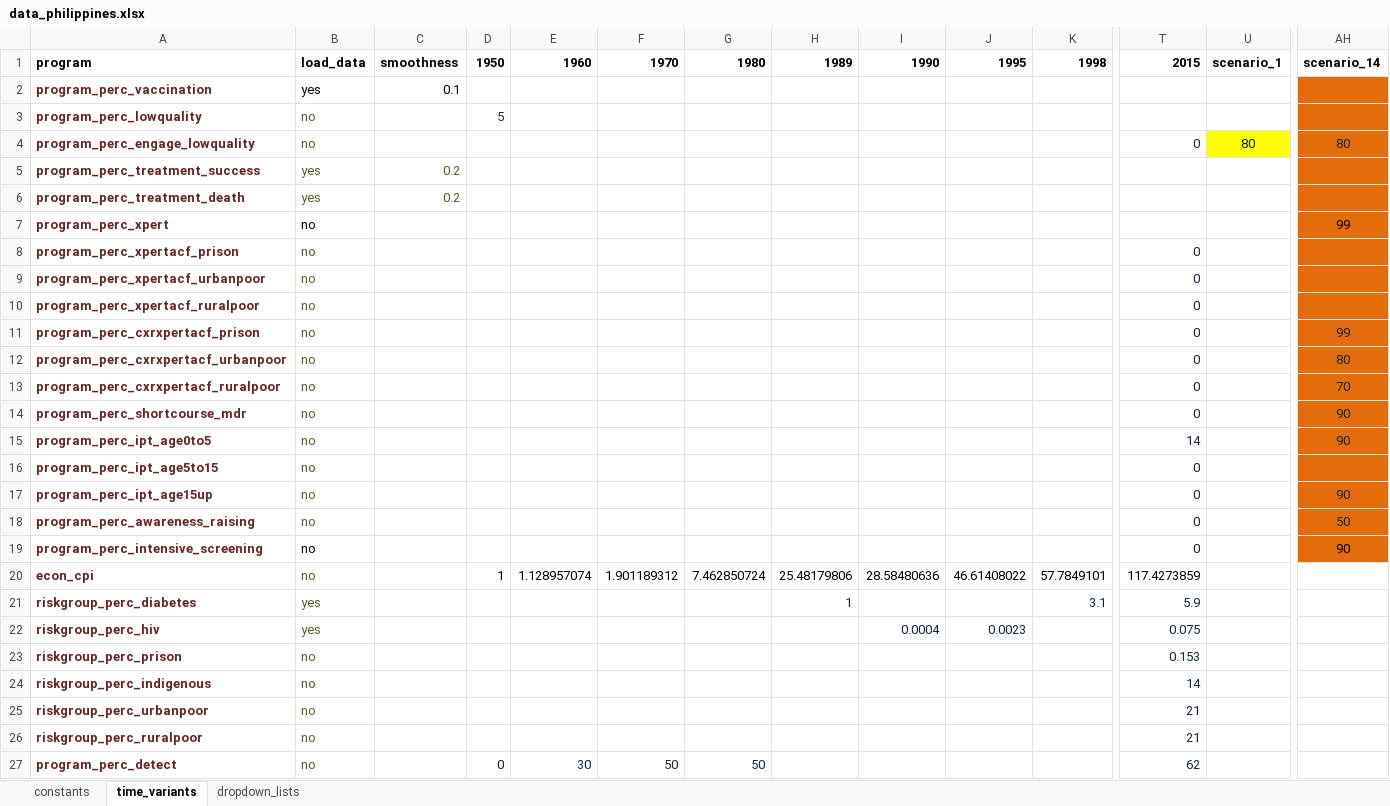
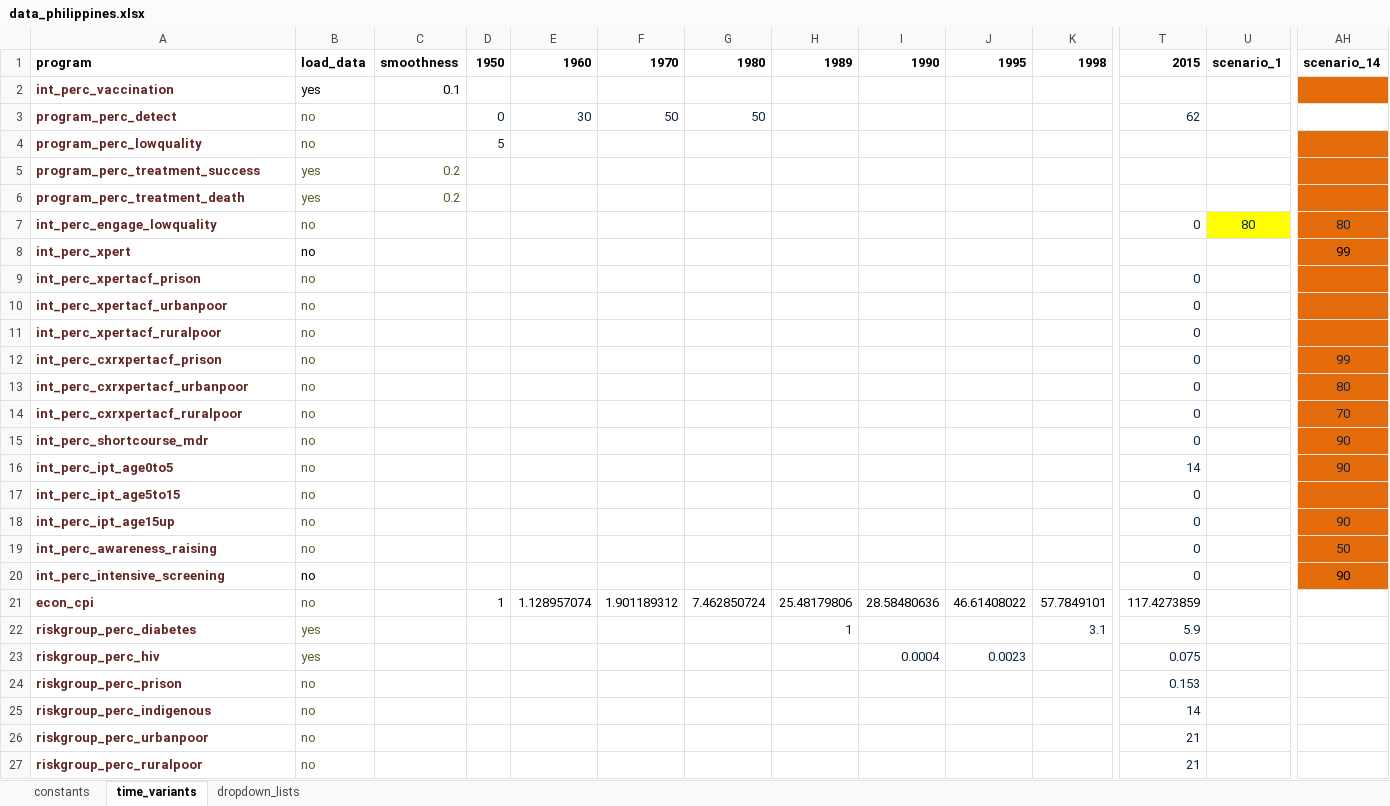
Before and after one commit to monash-emu/AuTuMN, an Excel workbook: autumn/xls/data_philippines.xlsx, sheet time_variants, drawn as a sheet; only a part is shown, gaps mark what is left out; values as stored, in another font and other column widths than the file's, no borders; removed rows and columns are numbered as before the commit, all else as after; rows hold the shown columns only; the diff names each change by its address in the sheet, - before the commit and + after, or states it on an @@ line.

```diff
--- a/autumn/xls/data_philippines.xlsx (sheet time_variants)
+++ b/autumn/xls/data_philippines.xlsx (sheet time_variants)
-A2: program_perc_vaccination
+A2: int_perc_vaccination
@@ row 27 moved to row 3: program_perc_detect @@
-row 4: program_perc_engage_lowquality | no |  |  |  |  |  |  |  |  |  | 0 | 80 | 80
+row 7: int_perc_engage_lowquality | no |  |  |  |  |  |  |  |  |  | 0 | 80 | 80
-A8: program_perc_xpert
+A8: int_perc_xpert
-A9: program_perc_xpertacf_prison
+A9: int_perc_xpertacf_prison
-A10: program_perc_xpertacf_urbanpoor
+A10: int_perc_xpertacf_urbanpoor
-A11: program_perc_xpertacf_ruralpoor
+A11: int_perc_xpertacf_ruralpoor
-A12: program_perc_cxrxpertacf_prison
+A12: int_perc_cxrxpertacf_prison
-A13: program_perc_cxrxpertacf_urbanpoor
+A13: int_perc_cxrxpertacf_urbanpoor
-A14: program_perc_cxrxpertacf_ruralpoor
+A14: int_perc_cxrxpertacf_ruralpoor
-A15: program_perc_shortcourse_mdr
+A15: int_perc_shortcourse_mdr
-A16: program_perc_ipt_age0to5
+A16: int_perc_ipt_age0to5
-A17: program_perc_ipt_age5to15
+A17: int_perc_ipt_age5to15
-A18: program_perc_ipt_age15up
+A18: int_perc_ipt_age15up
-A19: program_perc_awareness_raising
+A19: int_perc_awareness_raising
-A20: program_perc_intensive_screening
+A20: int_perc_intensive_screening
```
Also changed, not shown: sheet constants, autumn/xls/data_bulgaria.xlsx, autumn/xls/data_default.xlsx, 4 other files.
